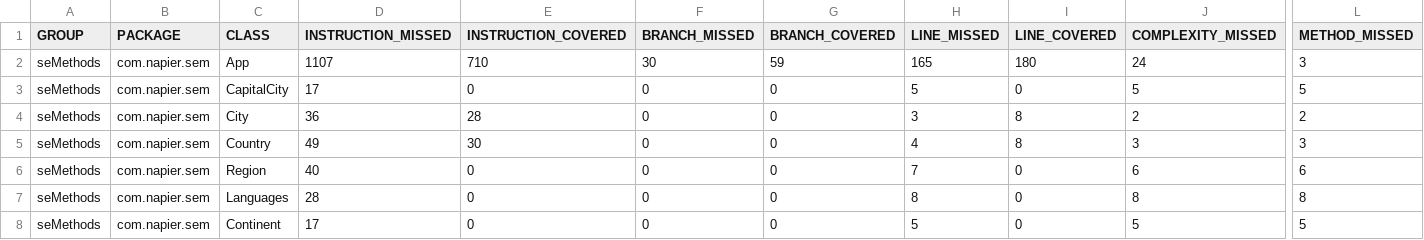
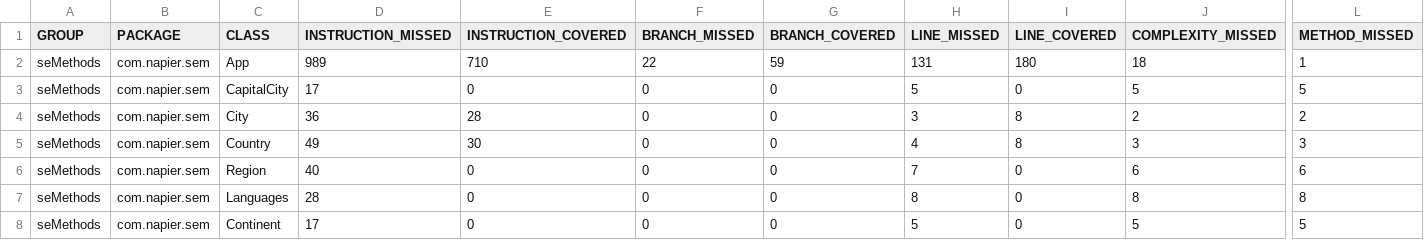
Before and after one commit to petertheverner/semethods, a CSV file: target/site/jacoco/jacoco.csv, drawn as a sheet; only a part is shown, gaps mark what is left out; the diff names each change by its address in the sheet, - before the commit and + after, or states it on an @@ line.

```diff
--- a/target/site/jacoco/jacoco.csv
+++ b/target/site/jacoco/jacoco.csv
-D2 (INSTRUCTION_MISSED): 1107
+D2 (INSTRUCTION_MISSED): 989
-F2 (BRANCH_MISSED): 30
+F2 (BRANCH_MISSED): 22
-H2 (LINE_MISSED): 165
+H2 (LINE_MISSED): 131
-J2 (COMPLEXITY_MISSED): 24
+J2 (COMPLEXITY_MISSED): 18
-L2 (METHOD_MISSED): 3
+L2 (METHOD_MISSED): 1
```
Also changed, not shown: 17 other files.
